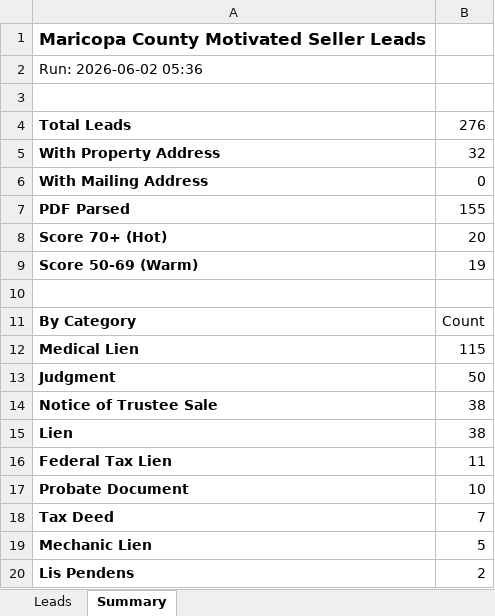
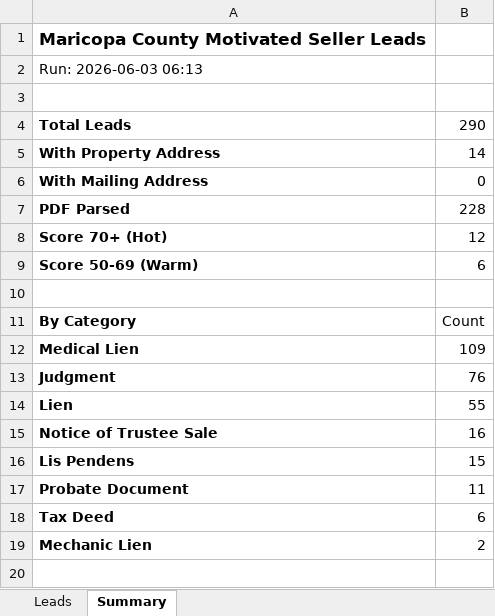
Before and after one commit to Darqsin/Four-Rings-CRM, an Excel workbook: data/leads.xlsx, sheet Summary, drawn as a sheet; values as stored, in another font and other column widths than the file's, no borders; removed rows and columns are numbered as before the commit, all else as after; the diff names each change by its address in the sheet, - before the commit and + after, or states it on an @@ line.

```diff
--- a/data/leads.xlsx (sheet Summary)
+++ b/data/leads.xlsx (sheet Summary)
-A2: Run: 2026-06-02 05:36
+A2: Run: 2026-06-03 06:13
-B4: 276
+B4: 290
-B5: 32
+B5: 14
-B7: 155
+B7: 228
-B8: 20
+B8: 12
-B9: 19
+B9: 6
-B12: 115
+B12: 109
-B13: 50
+B13: 76
-row 14: Notice of Trustee Sale | 38
-B14: 38
+B14: 55
-row 16: Federal Tax Lien | 11
+row 15: Notice of Trustee Sale | 16
+row 16: Lis Pendens | 15
-B17: 10
+B17: 11
-B18: 7
+B18: 6
-B19: 5
+B19: 2
-row 20: Lis Pendens | 2
```
Also changed, not shown: sheet Leads, 3 other files.
